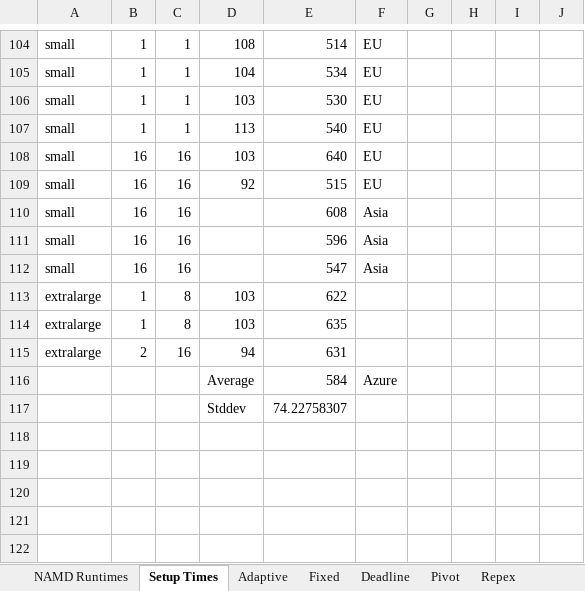
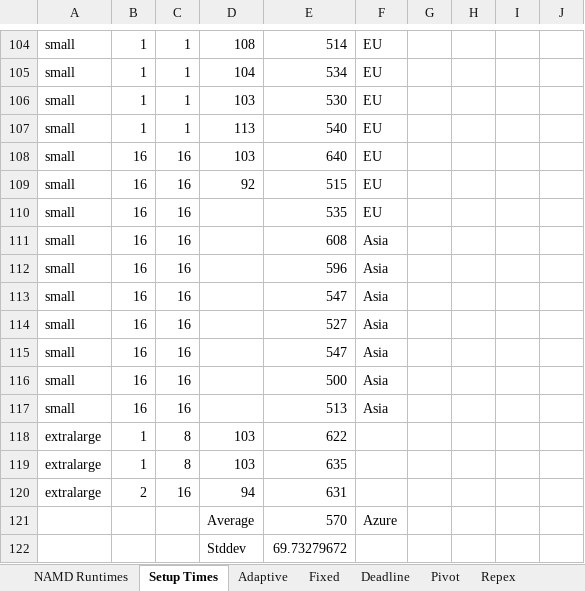
Before and after one commit to saga-project/saga-cpp-legacy-projects, an Excel workbook: papers/cloudcom10/performance/namd_runs.xlsx, sheet Setup Times, drawn as a sheet; only a part is shown, gaps mark what is left out; values as stored, in another font and other column widths than the file's, no borders; charts and pictures not drawn; addresses are those after the commit; the diff names each change by its address in the sheet, - before the commit and + after, or states it on an @@ line.

```diff
--- a/papers/cloudcom10/performance/namd_runs.xlsx (sheet Setup Times)
+++ b/papers/cloudcom10/performance/namd_runs.xlsx (sheet Setup Times)
+row 110: small | 16 | 16 |  | 535 | EU
+row 114: small | 16 | 16 |  | 527 | Asia
+row 115: small | 16 | 16 |  | 547 | Asia
+row 116: small | 16 | 16 |  | 500 | Asia
+row 117: small | 16 | 16 |  | 513 | Asia
-E121: 584
+E121: 570
-E122: 74.22758307
+E122: 69.73279672
```
Also changed, not shown: sheet Repex, formulas that keep their value, charts or pictures, 1 other file.
